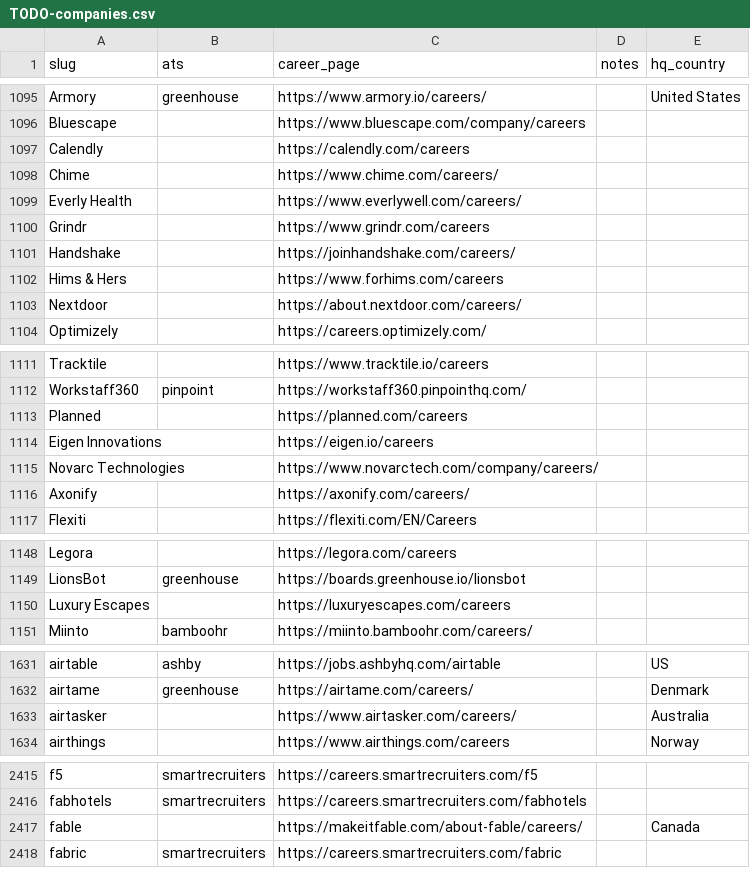
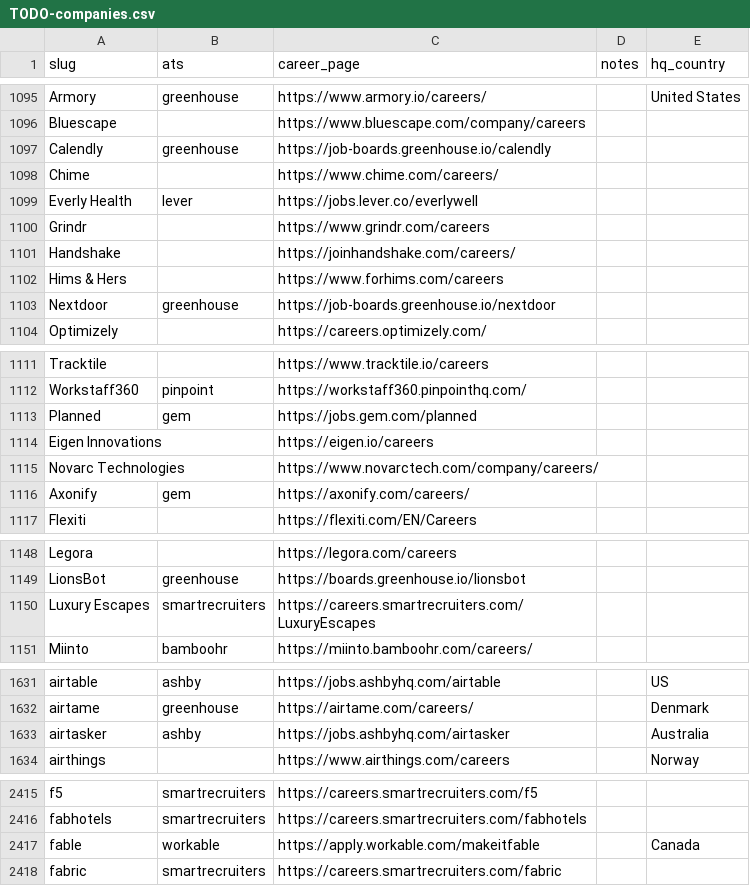
Before and after one commit to clarmso/job-board-crawler, a CSV file: TODO-companies.csv, drawn as a sheet; only a part is shown, gaps mark what is left out; the diff covers the shown part only.

```diff
--- a/TODO-companies.csv
+++ b/TODO-companies.csv
@@ -1096,5 +1096,5 @@ Armory,greenhouse,https://www.armory.io/careers/,,United States
 Bluescape,,https://www.bluescape.com/company/careers,,
-Calendly,,https://calendly.com/careers,,
+Calendly,greenhouse,https://job-boards.greenhouse.io/calendly,,
 Chime,,https://www.chime.com/careers/,,
-Everly Health,,https://www.everlywell.com/careers/,,
+Everly Health,lever,https://jobs.lever.co/everlywell,,
 Grindr,,https://www.grindr.com/careers,,
@@ -1102,3 +1102,3 @@ Handshake,,https://joinhandshake.com/careers/,,
 Hims & Hers,,https://www.forhims.com/careers,,
-Nextdoor,,https://about.nextdoor.com/careers/,,
+Nextdoor,greenhouse,https://job-boards.greenhouse.io/nextdoor,,
 Optimizely,,https://careers.optimizely.com/,,
@@ -1112,6 +1112,6 @@ Tracktile,,https://www.tracktile.io/careers,,
 Workstaff360,pinpoint,https://workstaff360.pinpointhq.com/,,
-Planned,,https://planned.com/careers,,
+Planned,gem,https://jobs.gem.com/planned,,
 Eigen Innovations,,https://eigen.io/careers,,
 Novarc Technologies,,https://www.novarctech.com/company/careers/,,
-Axonify,,https://axonify.com/careers/,,
+Axonify,gem,https://axonify.com/careers/,,
 Flexiti,,https://flexiti.com/EN/Careers,,
@@ -1149,3 +1149,3 @@ Legora,,https://legora.com/careers,,
 LionsBot,greenhouse,https://boards.greenhouse.io/lionsbot,,
-Luxury Escapes,,https://luxuryescapes.com/careers,,
+Luxury Escapes,smartrecruiters,https://careers.smartrecruiters.com/LuxuryEscapes,,
 Miinto,bamboohr,https://miinto.bamboohr.com/careers/,,
@@ -1632,3 +1632,3 @@ airtable,ashby,https://jobs.ashbyhq.com/airtable,,US
 airtame,greenhouse,https://airtame.com/careers/,,Denmark
-airtasker,,https://www.airtasker.com/careers/,,Australia
+airtasker,ashby,https://jobs.ashbyhq.com/airtasker,,Australia
 airthings,,https://www.airthings.com/careers,,Norway
@@ -2416,3 +2416,3 @@ f5,smartrecruiters,https://careers.smartrecruiters.com/f5,,
 fabhotels,smartrecruiters,https://careers.smartrecruiters.com/fabhotels,,
-fable,,https://makeitfable.com/about-fable/careers/,,Canada
+fable,workable,https://apply.workable.com/makeitfable,,Canada
 fabric,smartrecruiters,https://careers.smartrecruiters.com/fabric,,
```
Also changed, not shown: 22 edited cells elsewhere in this file.
